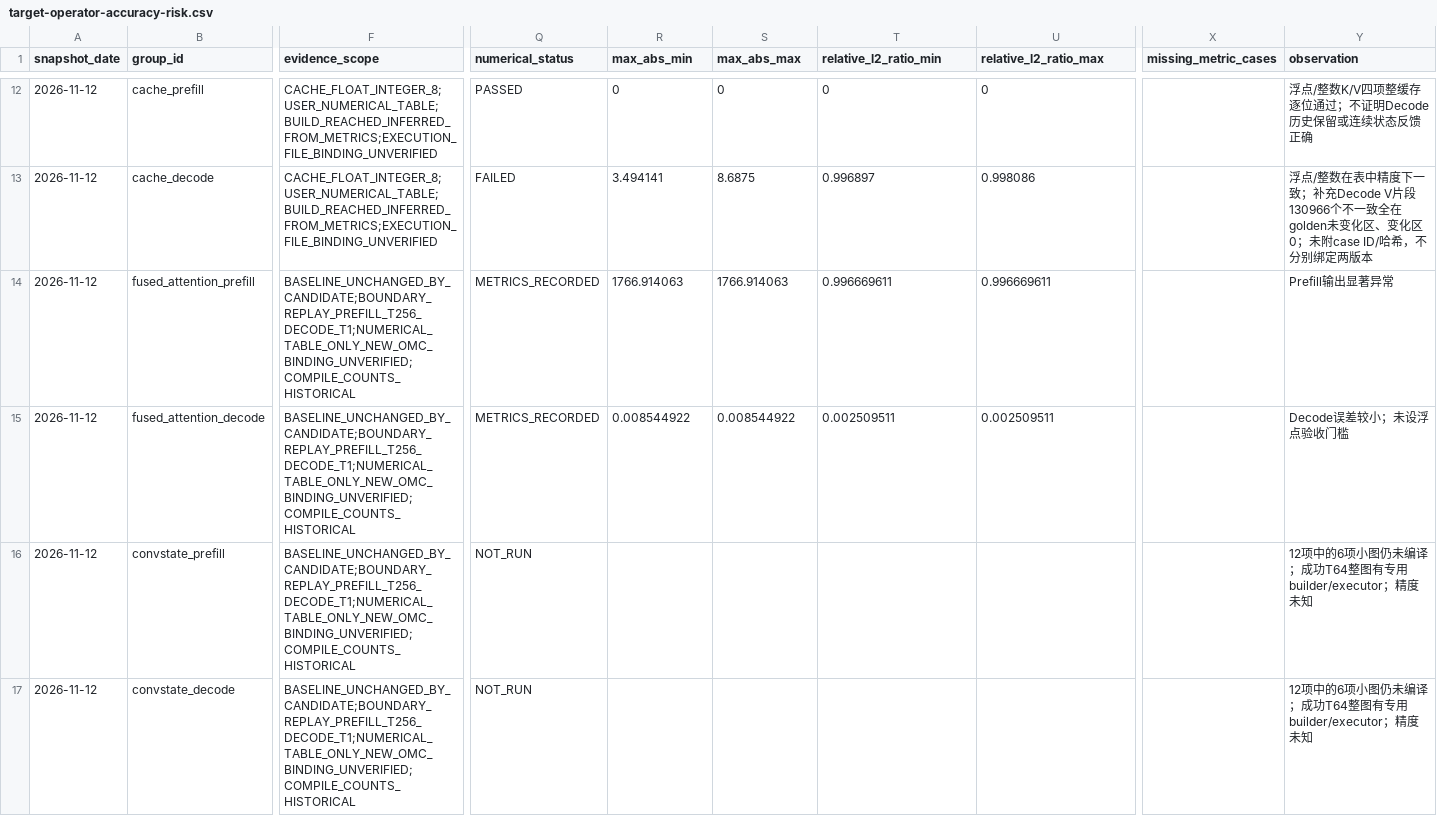
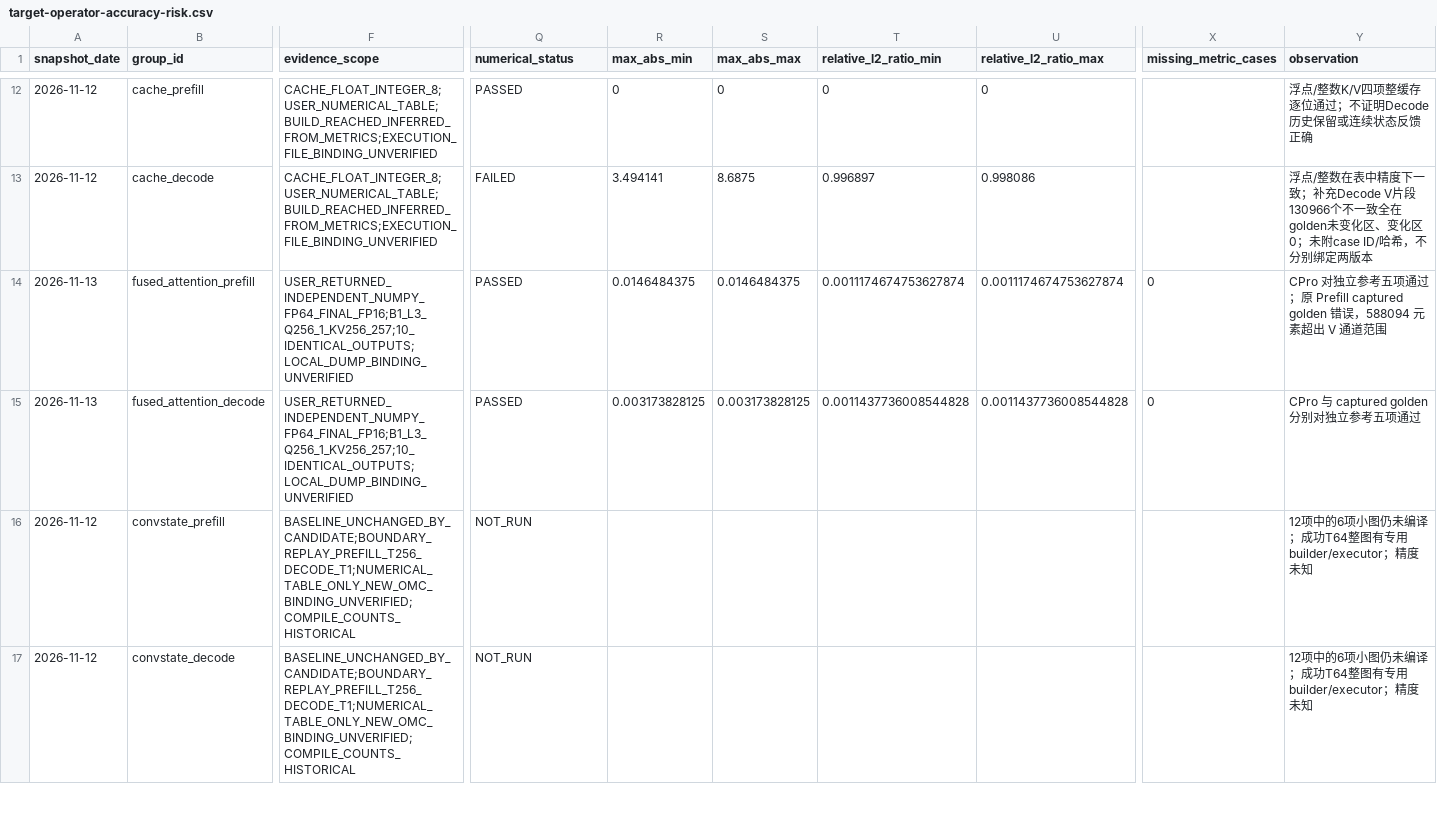
Before and after one commit to day8reak/qwen3.5-35B-dflash, a CSV file: specs/target-operator-accuracy-risk.csv, drawn as a sheet; only a part is shown, gaps mark what is left out; the diff covers the shown part only; the diff names each change by its address in the sheet, - before the commit and + after, or states it on an @@ line.

```diff
--- a/specs/target-operator-accuracy-risk.csv
+++ b/specs/target-operator-accuracy-risk.csv
-A14:A15 (snapshot_date): 2026-11-12
+A14:A15 (snapshot_date): 2026-11-13
-F14:F15 (evidence_scope): BASELINE_UNCHANGED_BY_CANDIDATE;BOUNDARY_REPLAY_PREFILL_T256_DECODE_T1;NUMERICAL_TABLE_ONLY_NEW_OMC_BINDING_UNVERIFIED;COMPILE_COUNTS_HISTORICAL
+F14:F15 (evidence_scope): USER_RETURNED_INDEPENDENT_NUMPY_FP64_FINAL_FP16;B1_L3_Q256_1_KV256_257;10_IDENTICAL_OUTPUTS;LOCAL_DUMP_BINDING_UNVERIFIED
-Q14:Q15 (numerical_status): METRICS_RECORDED
+Q14:Q15 (numerical_status): PASSED
-R14 (max_abs_min): 1766.914063
+R14 (max_abs_min): 0.0146484375
-S14 (max_abs_max): 1766.914063
+S14 (max_abs_max): 0.0146484375
-T14 (relative_l2_ratio_min): 0.996669611
+T14 (relative_l2_ratio_min): 0.0011174674753627874
-U14 (relative_l2_ratio_max): 0.996669611
+U14 (relative_l2_ratio_max): 0.0011174674753627874
-X14:X15 (missing_metric_cases): (empty)
+X14:X15 (missing_metric_cases): 0
-Y14 (observation): Prefill输出显著异常
+Y14 (observation): CPro 对独立参考五项通过；原 Prefill captured golden 错误，588094 元素超出 V 通道范围
-R15 (max_abs_min): 0.008544922
+R15 (max_abs_min): 0.003173828125
-S15 (max_abs_max): 0.008544922
+S15 (max_abs_max): 0.003173828125
-T15 (relative_l2_ratio_min): 0.002509511
+T15 (relative_l2_ratio_min): 0.0011437736008544828
-U15 (relative_l2_ratio_max): 0.002509511
+U15 (relative_l2_ratio_max): 0.0011437736008544828
-Y15 (observation): Decode误差较小；未设浮点验收门槛
+Y15 (observation): CPro 与 captured golden 分别对独立参考五项通过
```
Also changed, not shown: 7 edited cells elsewhere in this file, specs/target-latest-boundary-metrics.csv, 4 other files.
